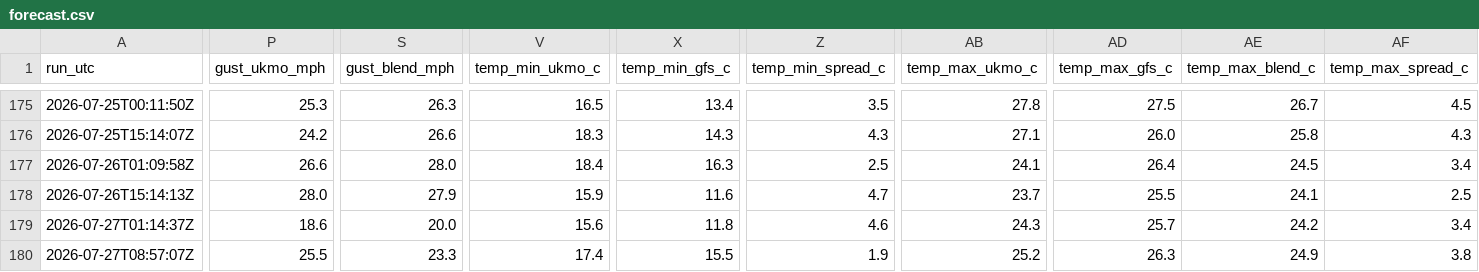
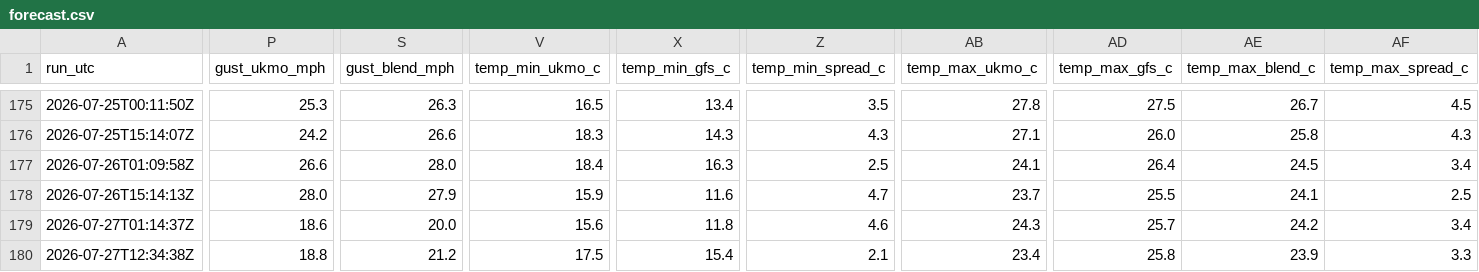
Before and after one commit to alivebe-a11y/weat, a CSV file: data/forecast.csv, drawn as a sheet; only a part is shown, gaps mark what is left out; the diff names each change by its address in the sheet, - before the commit and + after, or states it on an @@ line.

```diff
--- a/data/forecast.csv
+++ b/data/forecast.csv
-A180 (run_utc): 2026-07-27T08:57:07Z
+A180 (run_utc): 2026-07-27T12:34:38Z
-P180 (gust_ukmo_mph): 25.5
+P180 (gust_ukmo_mph): 18.8
-S180 (gust_blend_mph): 23.3
+S180 (gust_blend_mph): 21.2
-V180 (temp_min_ukmo_c): 17.4
+V180 (temp_min_ukmo_c): 17.5
-X180 (temp_min_gfs_c): 15.5
+X180 (temp_min_gfs_c): 15.4
-Z180 (temp_min_spread_c): 1.9
+Z180 (temp_min_spread_c): 2.1
-AB180 (temp_max_ukmo_c): 25.2
+AB180 (temp_max_ukmo_c): 23.4
-AD180 (temp_max_gfs_c): 26.3
+AD180 (temp_max_gfs_c): 25.8
-AE180 (temp_max_blend_c): 24.9
+AE180 (temp_max_blend_c): 23.9
-AF180 (temp_max_spread_c): 3.8
+AF180 (temp_max_spread_c): 3.3
```
